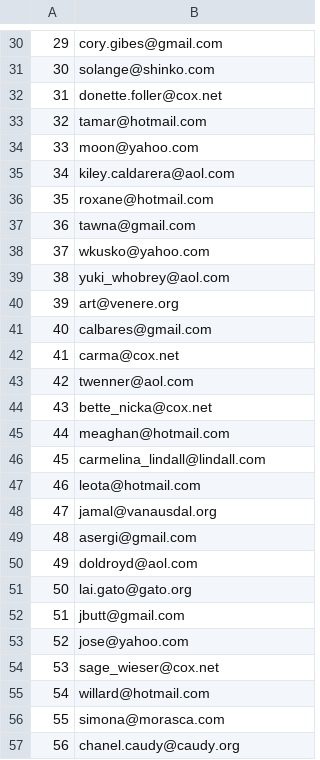
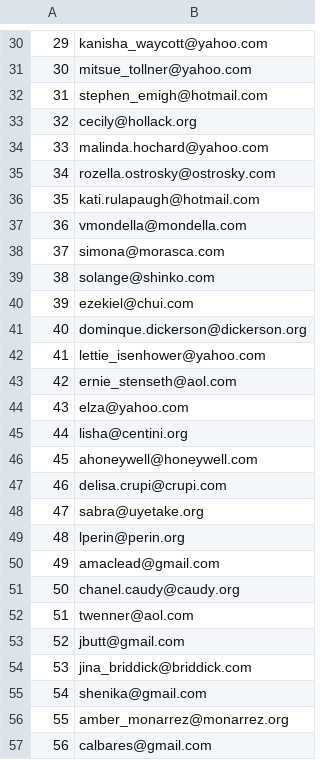
Before and after one commit to strikles/atac-data, a CSV file: contacts/emails/test_emails.csv, drawn as a sheet; only a part is shown, gaps mark what is left out; the diff covers the shown part only.

```diff
--- a/contacts/emails/test_emails.csv
+++ b/contacts/emails/test_emails.csv
@@ -30,28 +30,28 @@
-29,cory.gibes@gmail.com
-30,solange@shinko.com
-31,donette.foller@cox.net
-32,tamar@hotmail.com
-33,moon@yahoo.com
-34,kiley.caldarera@aol.com
-35,roxane@hotmail.com
-36,tawna@gmail.com
-37,wkusko@yahoo.com
-38,yuki_whobrey@aol.com
-39,art@venere.org
-40,calbares@gmail.com
-41,carma@cox.net
-42,twenner@aol.com
-43,bette_nicka@cox.net
-44,meaghan@hotmail.com
-45,carmelina_lindall@lindall.com
-46,leota@hotmail.com
-47,jamal@vanausdal.org
-48,asergi@gmail.com
-49,doldroyd@aol.com
-50,lai.gato@gato.org
-51,jbutt@gmail.com
-52,jose@yahoo.com
-53,sage_wieser@cox.net
-54,willard@hotmail.com
-55,simona@morasca.com
-56,chanel.caudy@caudy.org
+29,kanisha_waycott@yahoo.com
+30,mitsue_tollner@yahoo.com
+31,stephen_emigh@hotmail.com
+32,cecily@hollack.org
+33,malinda.hochard@yahoo.com
+34,rozella.ostrosky@ostrosky.com
+35,kati.rulapaugh@hotmail.com
+36,vmondella@mondella.com
+37,simona@morasca.com
+38,solange@shinko.com
+39,ezekiel@chui.com
+40,dominque.dickerson@dickerson.org
+41,lettie_isenhower@yahoo.com
+42,ernie_stenseth@aol.com
+43,elza@yahoo.com
+44,lisha@centini.org
+45,ahoneywell@honeywell.com
+46,delisa.crupi@crupi.com
+47,sabra@uyetake.org
+48,lperin@perin.org
+49,amaclead@gmail.com
+50,chanel.caudy@caudy.org
+51,twenner@aol.com
+52,jbutt@gmail.com
+53,jina_briddick@briddick.com
+54,shenika@gmail.com
+55,amber_monarrez@monarrez.org
+56,calbares@gmail.com
```
Also changed, not shown: 70 edited cells elsewhere in this file, 3 other files.
